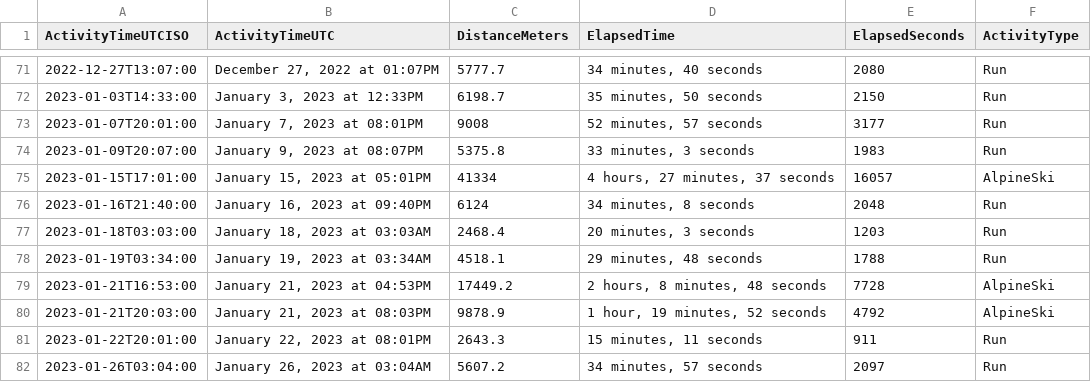
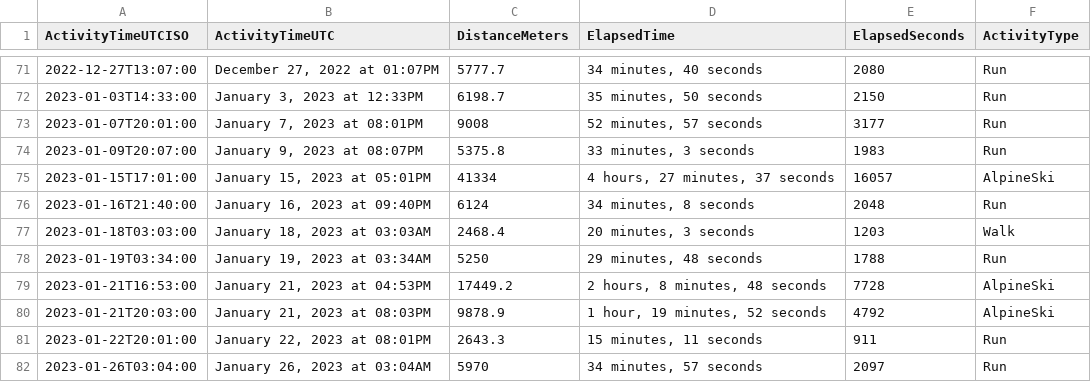
Before and after one commit to casassg/stats, a CSV file: strava.csv, drawn as a sheet; only a part is shown, gaps mark what is left out.

Commit message:
Flat: latest data (2023-01-27T06:59:00.773Z) {   "date": "2023-01-27T06:59:00.773Z",   "files": [     {       "name": "strava.csv",       "deltaBytes": -3,       "source": "https://docs.google.com/spreadsheets/d/1hQwF3sVDmqJ9rjAku9TIGDjpqrkhtO1QUyvLb5d2QFc/export?format=csv&gid=1980723697"     }   ] }

```diff
--- a/strava.csv
+++ b/strava.csv
@@ -76,4 +76,4 @@ ActivityTimeUTCISO,ActivityTimeUTC,DistanceMeters,ElapsedTime,ElapsedSeconds,Act
 2023-01-16T21:40:00,"January 16, 2023 at 09:40PM",6124,"34 minutes, 8 seconds",2048,Run
-2023-01-18T03:03:00,"January 18, 2023 at 03:03AM",2468.4,"20 minutes, 3 seconds",1203,Run
-2023-01-19T03:34:00,"January 19, 2023 at 03:34AM",4518.1,"29 minutes, 48 seconds",1788,Run
+2023-01-18T03:03:00,"January 18, 2023 at 03:03AM",2468.4,"20 minutes, 3 seconds",1203,Walk
+2023-01-19T03:34:00,"January 19, 2023 at 03:34AM",5250,"29 minutes, 48 seconds",1788,Run
 2023-01-21T16:53:00,"January 21, 2023 at 04:53PM",17449.2,"2 hours, 8 minutes, 48 seconds",7728,AlpineSki
@@ -81,2 +81,2 @@ ActivityTimeUTCISO,ActivityTimeUTC,DistanceMeters,ElapsedTime,ElapsedSeconds,Act
 2023-01-22T20:01:00,"January 22, 2023 at 08:01PM",2643.3,"15 minutes, 11 seconds",911,Run
-2023-01-26T03:04:00,"January 26, 2023 at 03:04AM",5607.2,"34 minutes, 57 seconds",2097,Run
+2023-01-26T03:04:00,"January 26, 2023 at 03:04AM",5970,"34 minutes, 57 seconds",2097,Run
```
